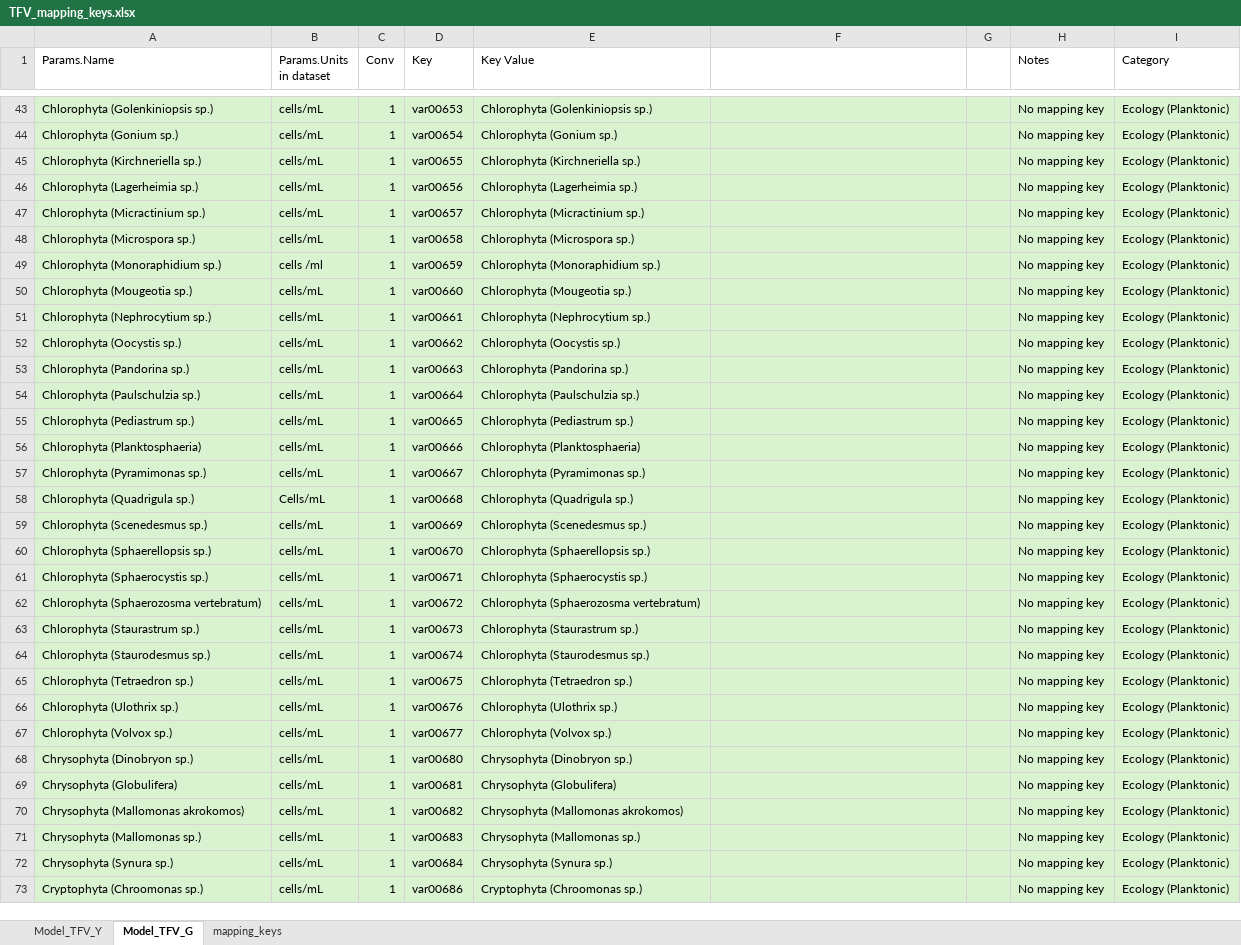
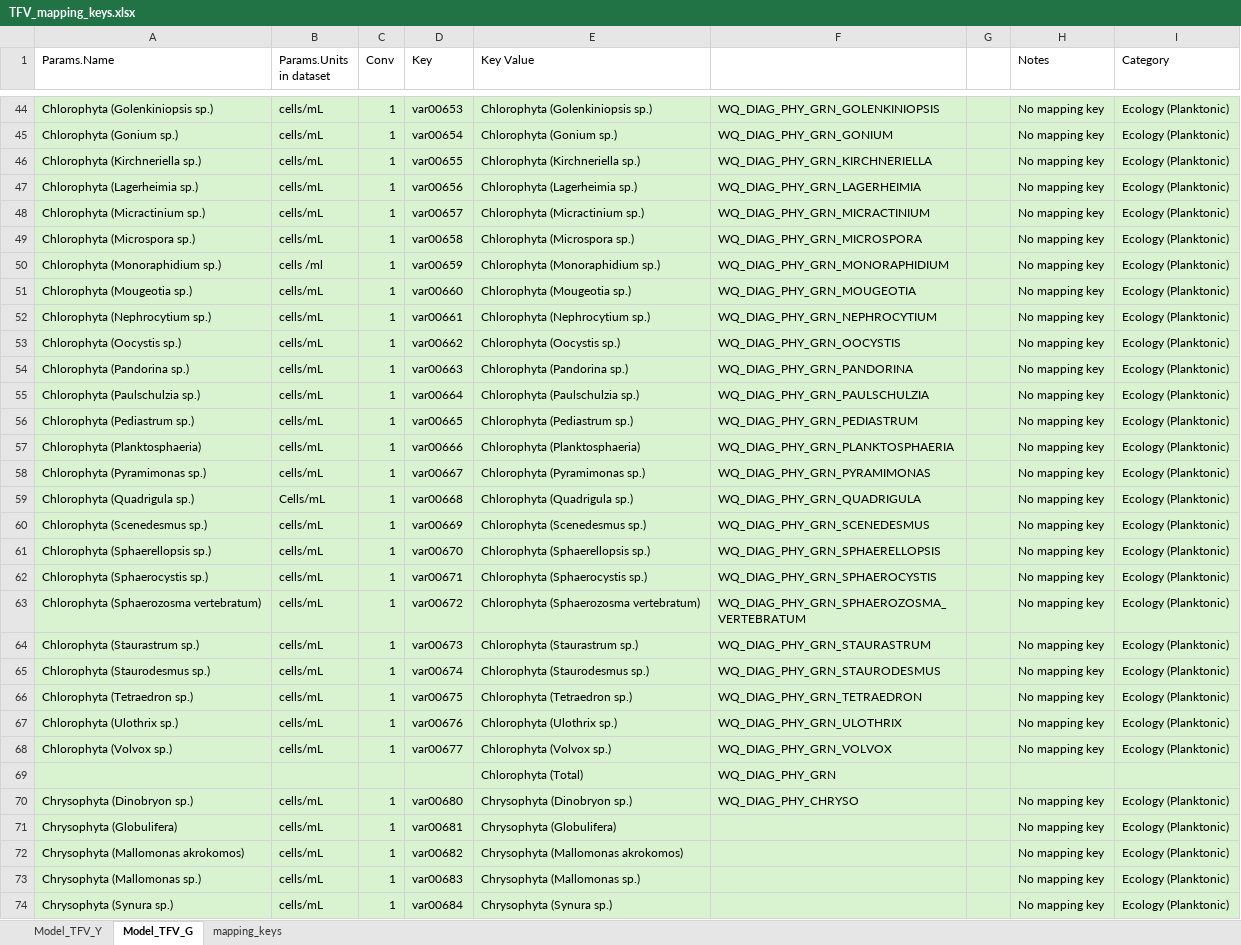
Before and after one commit to AquaticEcoDynamics/tassielakes-data, an Excel workbook: scripting/boundary_conditions/wlwq_allsamples/TFV_mapping_keys.xlsx, sheet Model_TFV_G, drawn as a sheet; only a part is shown, gaps mark what is left out; the shorter side is filled out with more unchanged rows; values as stored, in another font and other column widths than the file's, no borders; addresses are those after the commit; the diff covers the shown part only; the diff names each change by its address in the sheet, - before the commit and + after, or states it on an @@ line.

```diff
--- a/scripting/boundary_conditions/wlwq_allsamples/TFV_mapping_keys.xlsx (sheet Model_TFV_G)
+++ b/scripting/boundary_conditions/wlwq_allsamples/TFV_mapping_keys.xlsx (sheet Model_TFV_G)
-F44: (empty)
+F44: WQ_DIAG_PHY_GRN_GOLENKINIOPSIS
-F45: (empty)
+F45: WQ_DIAG_PHY_GRN_GONIUM
-F46: (empty)
+F46: WQ_DIAG_PHY_GRN_KIRCHNERIELLA
-F47: (empty)
+F47: WQ_DIAG_PHY_GRN_LAGERHEIMIA
-F48: (empty)
+F48: WQ_DIAG_PHY_GRN_MICRACTINIUM
-F49: (empty)
+F49: WQ_DIAG_PHY_GRN_MICROSPORA
-F50: (empty)
+F50: WQ_DIAG_PHY_GRN_MONORAPHIDIUM
-F51: (empty)
+F51: WQ_DIAG_PHY_GRN_MOUGEOTIA
-F52: (empty)
+F52: WQ_DIAG_PHY_GRN_NEPHROCYTIUM
-F53: (empty)
+F53: WQ_DIAG_PHY_GRN_OOCYSTIS
-F54: (empty)
+F54: WQ_DIAG_PHY_GRN_PANDORINA
-F55: (empty)
+F55: WQ_DIAG_PHY_GRN_PAULSCHULZIA
-F56: (empty)
+F56: WQ_DIAG_PHY_GRN_PEDIASTRUM
-F57: (empty)
+F57: WQ_DIAG_PHY_GRN_PLANKTOSPHAERIA
-F58: (empty)
+F58: WQ_DIAG_PHY_GRN_PYRAMIMONAS
-F59: (empty)
+F59: WQ_DIAG_PHY_GRN_QUADRIGULA
-F60: (empty)
+F60: WQ_DIAG_PHY_GRN_SCENEDESMUS
-F61: (empty)
+F61: WQ_DIAG_PHY_GRN_SPHAERELLOPSIS
-F62: (empty)
+F62: WQ_DIAG_PHY_GRN_SPHAEROCYSTIS
-F63: (empty)
+F63: WQ_DIAG_PHY_GRN_SPHAEROZOSMA_VERTEBRATUM
-F64: (empty)
+F64: WQ_DIAG_PHY_GRN_STAURASTRUM
-F65: (empty)
+F65: WQ_DIAG_PHY_GRN_STAURODESMUS
-F66: (empty)
+F66: WQ_DIAG_PHY_GRN_TETRAEDRON
-F67: (empty)
+F67: WQ_DIAG_PHY_GRN_ULOTHRIX
-F68: (empty)
+F68: WQ_DIAG_PHY_GRN_VOLVOX
+row 69:  |  |  |  | Chlorophyta (Total) | WQ_DIAG_PHY_GRN
-F70: (empty)
+F70: WQ_DIAG_PHY_CHRYSO
```
Also changed, not shown: 6 added rows and 26 edited cells elsewhere in this sheet, 50 other files.
